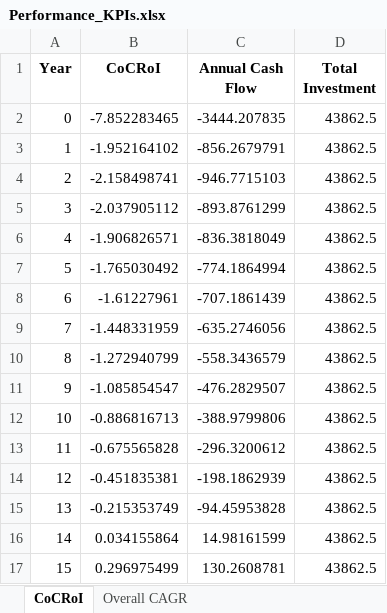
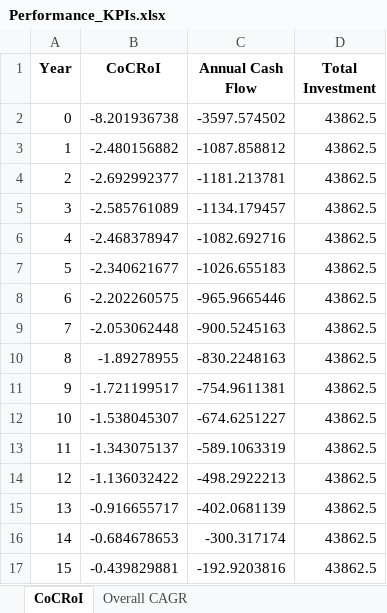
Before and after one commit to tigmanshu123/Real-Estate-Investing, an Excel workbook: 317 Newell St/Results/Excels/Performance_KPIs.xlsx, sheet CoCRoI, drawn as a sheet; only a part is shown; values as stored, in another font and other column widths than the file's, no borders; the diff covers the shown part only; the diff names each change by its address in the sheet, - before the commit and + after, or states it on an @@ line.

```diff
--- a/317 Newell St/Results/Excels/Performance_KPIs.xlsx (sheet CoCRoI)
+++ b/317 Newell St/Results/Excels/Performance_KPIs.xlsx (sheet CoCRoI)
-B2 (CoCRoI): -7.852283465
+B2 (CoCRoI): -8.201936738
-C2 (Annual Cash Flow): -3444.207835
+C2 (Annual Cash Flow): -3597.574502
-B3 (CoCRoI): -1.952164102
+B3 (CoCRoI): -2.480156882
-C3 (Annual Cash Flow): -856.2679791
+C3 (Annual Cash Flow): -1087.858812
-B4 (CoCRoI): -2.158498741
+B4 (CoCRoI): -2.692992377
-C4 (Annual Cash Flow): -946.7715103
+C4 (Annual Cash Flow): -1181.213781
-B5 (CoCRoI): -2.037905112
+B5 (CoCRoI): -2.585761089
-C5 (Annual Cash Flow): -893.8761299
+C5 (Annual Cash Flow): -1134.179457
-B6 (CoCRoI): -1.906826571
+B6 (CoCRoI): -2.468378947
-C6 (Annual Cash Flow): -836.3818049
+C6 (Annual Cash Flow): -1082.692716
-B7 (CoCRoI): -1.765030492
+B7 (CoCRoI): -2.340621677
-C7 (Annual Cash Flow): -774.1864994
+C7 (Annual Cash Flow): -1026.655183
-B8 (CoCRoI): -1.61227961
+B8 (CoCRoI): -2.202260575
-C8 (Annual Cash Flow): -707.1861439
+C8 (Annual Cash Flow): -965.9665446
-B9 (CoCRoI): -1.448331959
+B9 (CoCRoI): -2.053062448
-C9 (Annual Cash Flow): -635.2746056
+C9 (Annual Cash Flow): -900.5245163
-B10 (CoCRoI): -1.272940799
+B10 (CoCRoI): -1.89278955
-C10 (Annual Cash Flow): -558.3436579
+C10 (Annual Cash Flow): -830.2248163
-B11 (CoCRoI): -1.085854547
+B11 (CoCRoI): -1.721199517
-C11 (Annual Cash Flow): -476.2829507
+C11 (Annual Cash Flow): -754.9611381
-B12 (CoCRoI): -0.886816713
+B12 (CoCRoI): -1.538045307
-C12 (Annual Cash Flow): -388.9799806
+C12 (Annual Cash Flow): -674.6251227
-B13 (CoCRoI): -0.675565828
+B13 (CoCRoI): -1.343075137
-C13 (Annual Cash Flow): -296.3200612
+C13 (Annual Cash Flow): -589.1063319
-B14 (CoCRoI): -0.451835381
+B14 (CoCRoI): -1.136032422
-C14 (Annual Cash Flow): -198.1862939
+C14 (Annual Cash Flow): -498.2922213
-B15 (CoCRoI): -0.215353749
+B15 (CoCRoI): -0.916655717
-C15 (Annual Cash Flow): -94.45953828
+C15 (Annual Cash Flow): -402.0681139
-B16 (CoCRoI): 0.034155864
+B16 (CoCRoI): -0.684678653
-C16 (Annual Cash Flow): 14.98161599
+C16 (Annual Cash Flow): -300.317174
-B17 (CoCRoI): 0.296975499
+B17 (CoCRoI): -0.439829881
-C17 (Annual Cash Flow): 130.2608781
+C17 (Annual Cash Flow): -192.9203816
```
Also changed, not shown: 30 edited cells elsewhere in this sheet, sheet Overall CAGR, 317 Newell St/Results/Excels/Amortization Schedule.xlsx, 317 Newell St/Results/Excels/Rent Estimates.xlsx, 31 other files.
